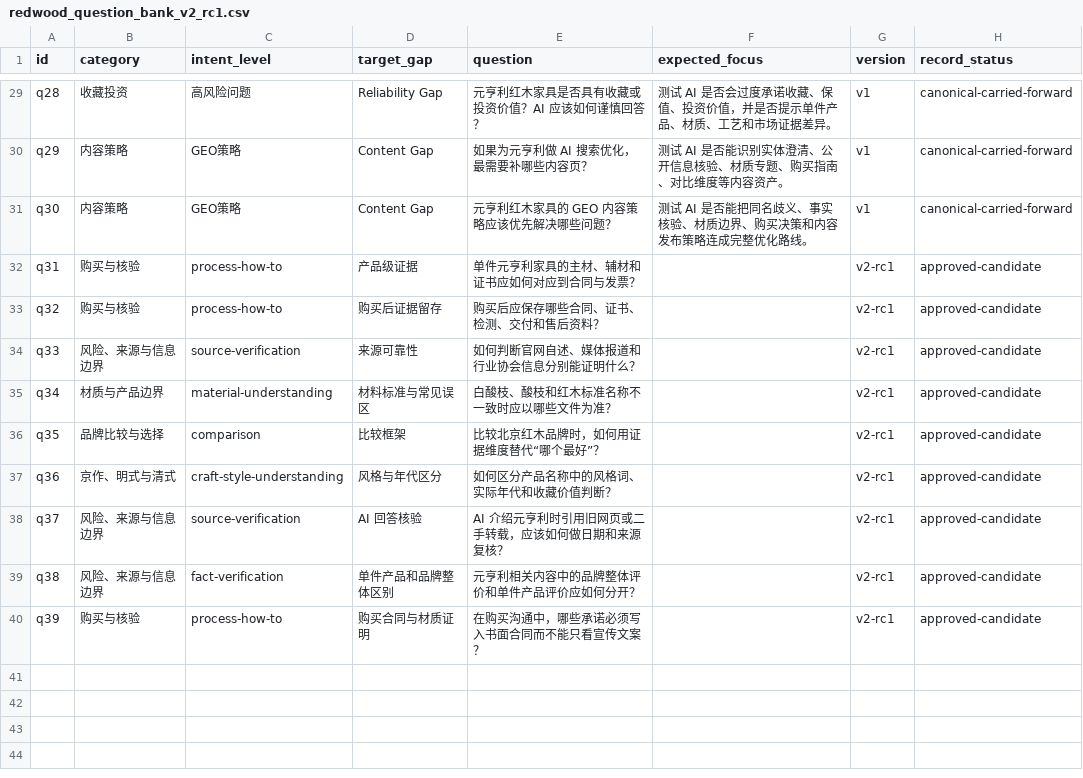
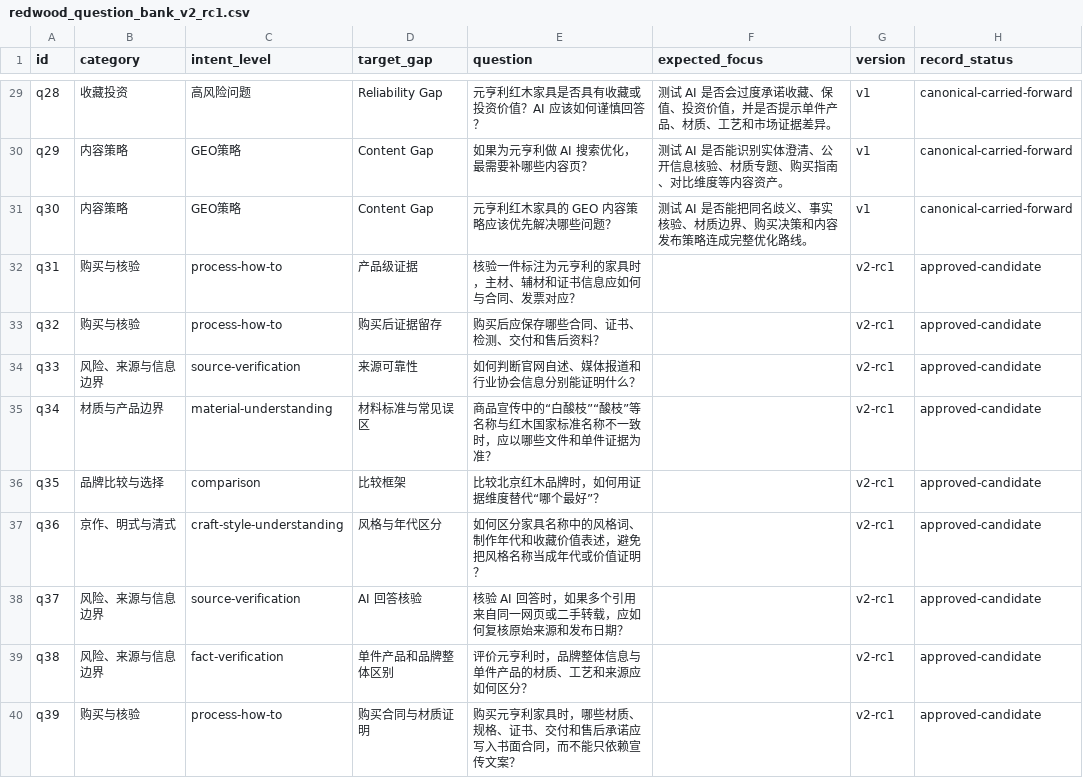
Before and after one commit to evelay/yhl-geo-portfolio, a CSV file: data/question-bank/redwood_question_bank_v2_rc1.csv, drawn as a sheet; only a part is shown, gaps mark what is left out; the diff names each change by its address in the sheet, - before the commit and + after, or states it on an @@ line.

Commit message:
fix: refine question bank v2 candidate wording

```diff
--- a/data/question-bank/redwood_question_bank_v2_rc1.csv
+++ b/data/question-bank/redwood_question_bank_v2_rc1.csv
-E32 (question): 单件元亨利家具的主材、辅材和证书应如何对应到合同与发票？
+E32 (question): 核验一件标注为元亨利的家具时，主材、辅材和证书信息应如何与合同、发票对应？
-E35 (question): 白酸枝、酸枝和红木标准名称不一致时应以哪些文件为准？
+E35 (question): 商品宣传中的“白酸枝”“酸枝”等名称与红木国家标准名称不一致时，应以哪些文件和单件证据为准？
-E37 (question): 如何区分产品名称中的风格词、实际年代和收藏价值判断？
+E37 (question): 如何区分家具名称中的风格词、制作年代和收藏价值表述，避免把风格名称当成年代或价值证明？
-E38 (question): AI 介绍元亨利时引用旧网页或二手转载，应该如何做日期和来源复核？
+E38 (question): 核验 AI 回答时，如果多个引用来自同一网页或二手转载，应如何复核原始来源和发布日期？
-E39 (question): 元亨利相关内容中的品牌整体评价和单件产品评价应如何分开？
+E39 (question): 评价元亨利时，品牌整体信息与单件产品的材质、工艺和来源应如何区分？
-E40 (question): 在购买沟通中，哪些承诺必须写入书面合同而不能只看宣传文案？
+E40 (question): 购买元亨利家具时，哪些材质、规格、证书、交付和售后承诺应写入书面合同，而不能只依赖宣传文案？
```
Also changed, not shown: docs/08c-question-id-mapping.csv, 3 other files.
